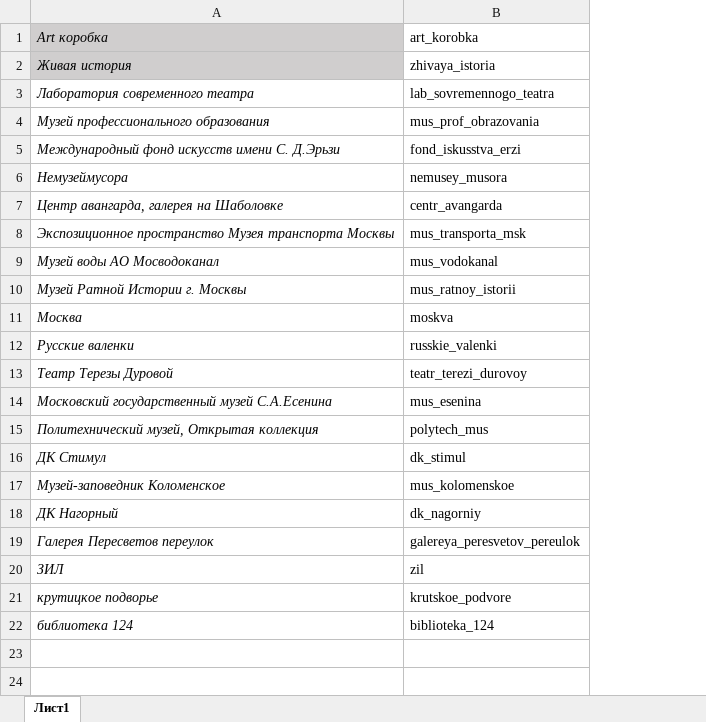
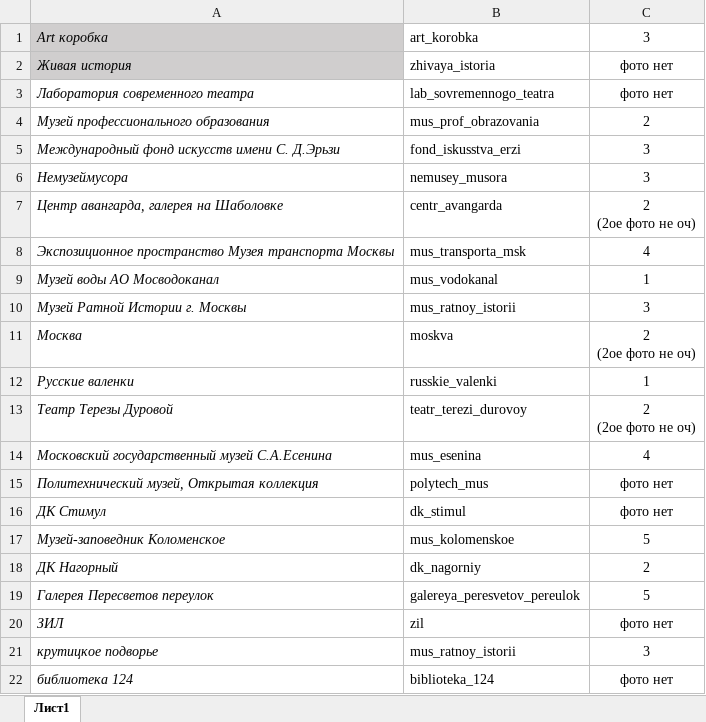
Before and after one commit to Adelgame/CultCode, an Excel workbook: эксель/автаз.xlsx, sheet Лист1, drawn as a sheet; values as stored, in another font and other column widths than the file's, no borders; ↵ is a line break in a cell; the diff names each change by its address in the sheet, - before the commit and + after, or states it on an @@ line.

```diff
--- a/эксель/автаз.xlsx (sheet Лист1)
+++ b/эксель/автаз.xlsx (sheet Лист1)
+column C, rows 1-22: 3 | фото нет | фото нет | 2 | 3 | 3 | 2 ↵ (2ое фото не оч) | 4 | 1 | 3 | 2 ↵ (2ое фото не оч) | 1 | 2 ↵ (2ое фото не оч) | 4 | фото нет | фото нет | 5 | 2 | 5 | фото нет | 3 | фото нет
-B21: krutskoe_podvore
+B21: mus_ratnoy_istorii
```
Also changed, not shown: 42 other files.
